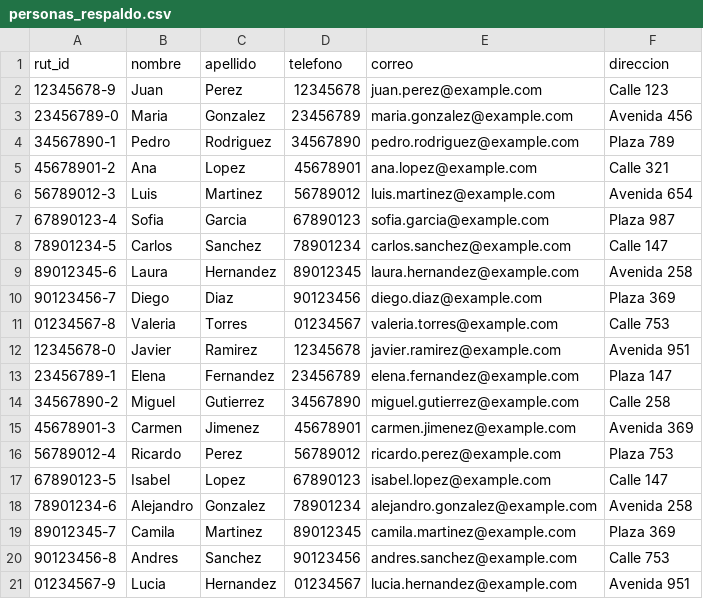
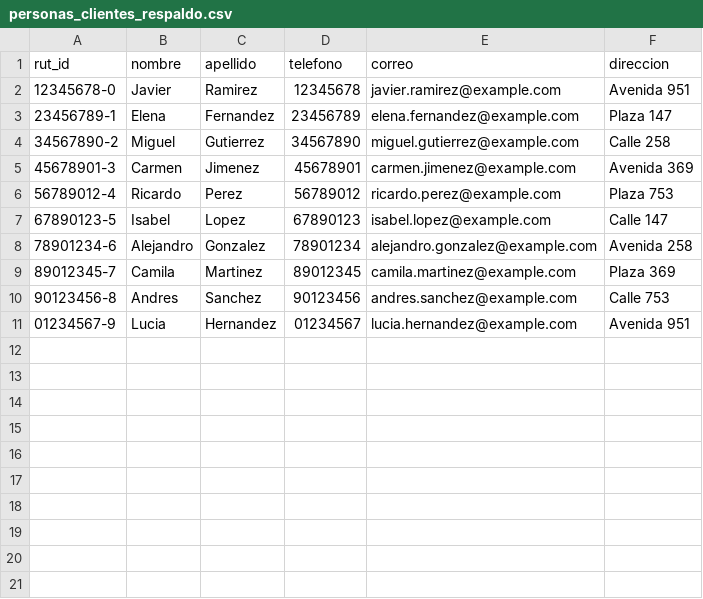
Before and after one commit to Endertman/Custom-Bikes, a CSV file: datos/personas_clientes_respaldo.csv (was datos/personas_respaldo.csv), drawn as a sheet.

```diff
--- a/datos/personas_respaldo.csv
+++ b/datos/personas_clientes_respaldo.csv
@@ -1,12 +1,2 @@
 rut_id,nombre,apellido,telefono,correo,direccion
-12345678-9, Juan, Perez, 12345678, juan.perez@example.com, Calle 123
-23456789-0, Maria, Gonzalez, 23456789, maria.gonzalez@example.com, Avenida 456
-34567890-1, Pedro, Rodriguez, 34567890, pedro.rodriguez@example.com, Plaza 789
-45678901-2, Ana, Lopez, 45678901, ana.lopez@example.com, Calle 321
-56789012-3, Luis, Martinez, 56789012, luis.martinez@example.com, Avenida 654
-67890123-4, Sofia, Garcia, 67890123, sofia.garcia@example.com, Plaza 987
-78901234-5, Carlos, Sanchez, 78901234, carlos.sanchez@example.com, Calle 147
-89012345-6, Laura, Hernandez, 89012345, laura.hernandez@example.com, Avenida 258
-90123456-7, Diego, Diaz, 90123456, diego.diaz@example.com, Plaza 369
-01234567-8, Valeria, Torres, 01234567, valeria.torres@example.com, Calle 753
 12345678-0, Javier, Ramirez, 12345678, javier.ramirez@example.com, Avenida 951
```
Also changed, not shown: datos/lista_componentes_respaldo.csv, 5 other files.
